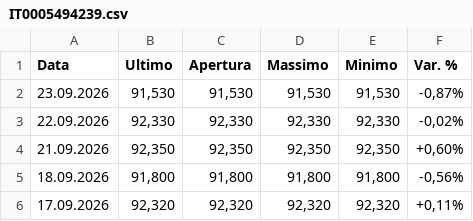
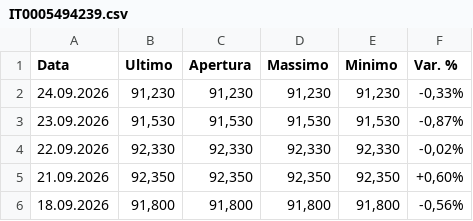
Before and after one commit to MarioPEL58/portfolio-streamlit, a CSV file: data/bonds/IT0005494239.csv, drawn as a sheet; only a part is shown; the shorter side is filled out with more unchanged rows; the diff names each change by its address in the sheet, - before the commit and + after, or states it on an @@ line.

```diff
--- a/data/bonds/IT0005494239.csv
+++ b/data/bonds/IT0005494239.csv
+row 2: 24.09.2026 | 91,230 | 91,230 | 91,230 | 91,230 | -0,33%
```
Also changed, not shown: data/bonds/IT0005547408.csv, data/bonds/IT0005696338.csv, 9 other files.
